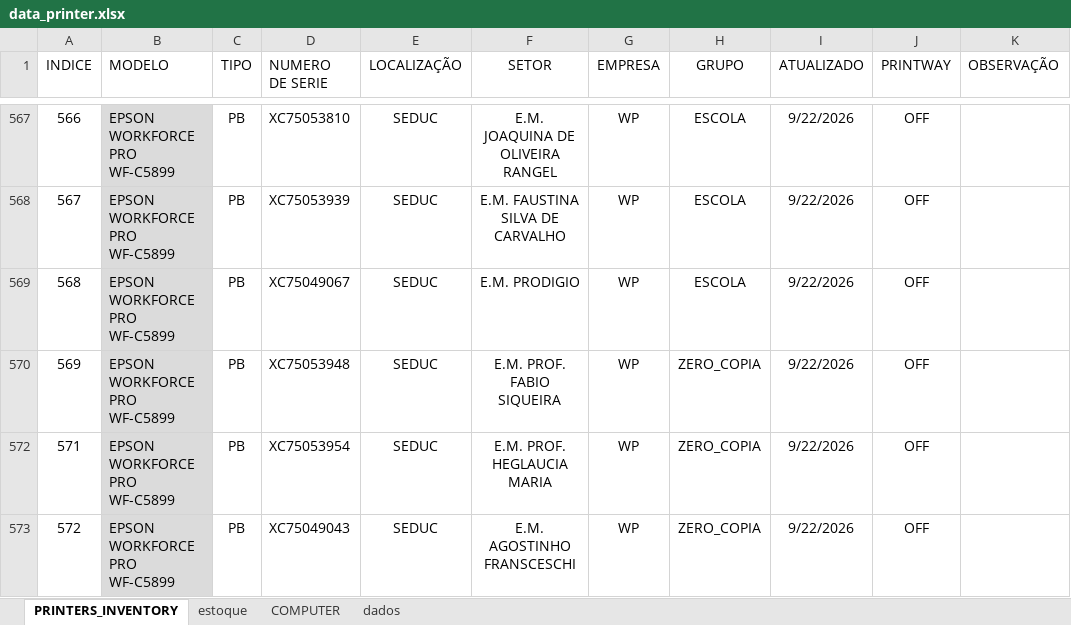
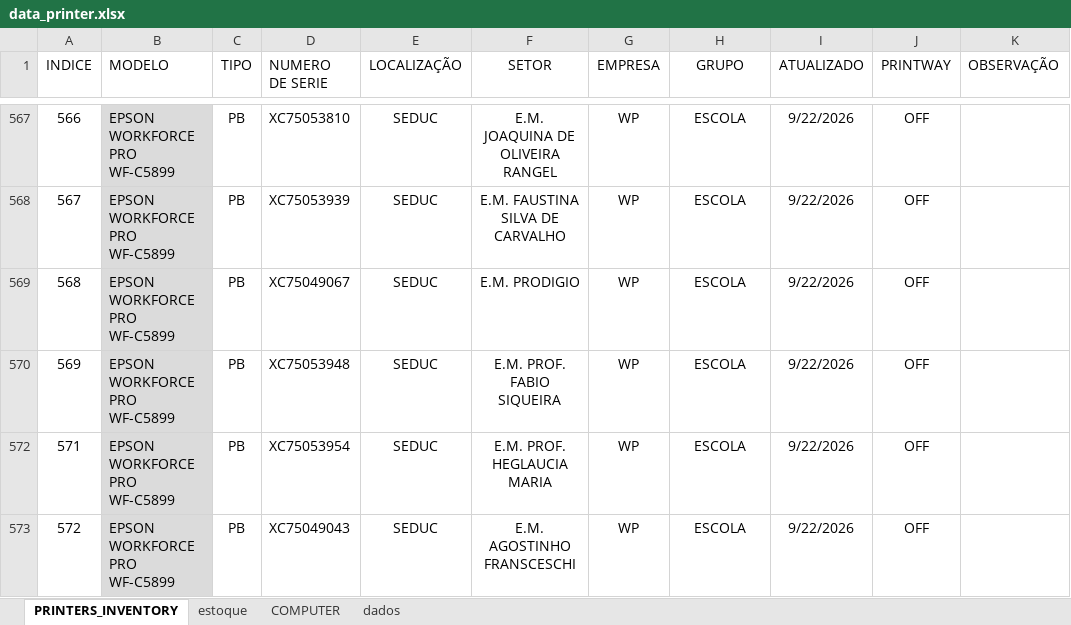
Before and after one commit to flavio-foa-dev/excel, an Excel workbook: data_printer.xlsx, sheet PRINTERS_INVENTORY, drawn as a sheet; only a part is shown, gaps mark what is left out; values as stored, in another font and other column widths than the file's, no borders; conditional formats and table styles not drawn; the diff covers the shown part only; the diff names each change by its address in the sheet, - before the commit and + after, or states it on an @@ line.

Commit message:
adiciona Flavio

```diff
--- a/data_printer.xlsx (sheet PRINTERS_INVENTORY)
+++ b/data_printer.xlsx (sheet PRINTERS_INVENTORY)
-H570 (GRUPO): ZERO_COPIA
+H570 (GRUPO): ESCOLA
-H572:H573 (GRUPO): ZERO_COPIA
+H572:H573 (GRUPO): ESCOLA
```
Also changed, not shown: 2 added rows and 6 edited cells elsewhere in this sheet, hidden cells.
